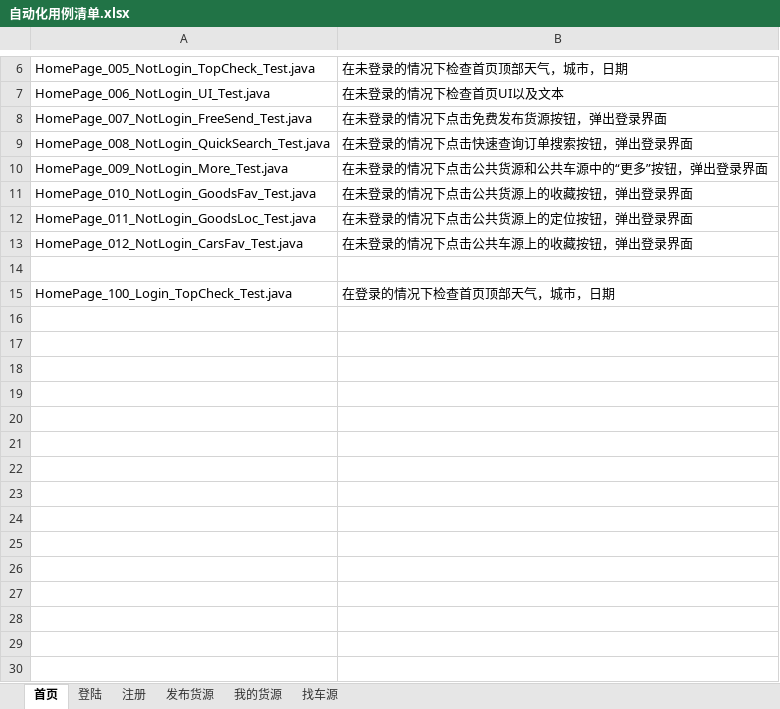
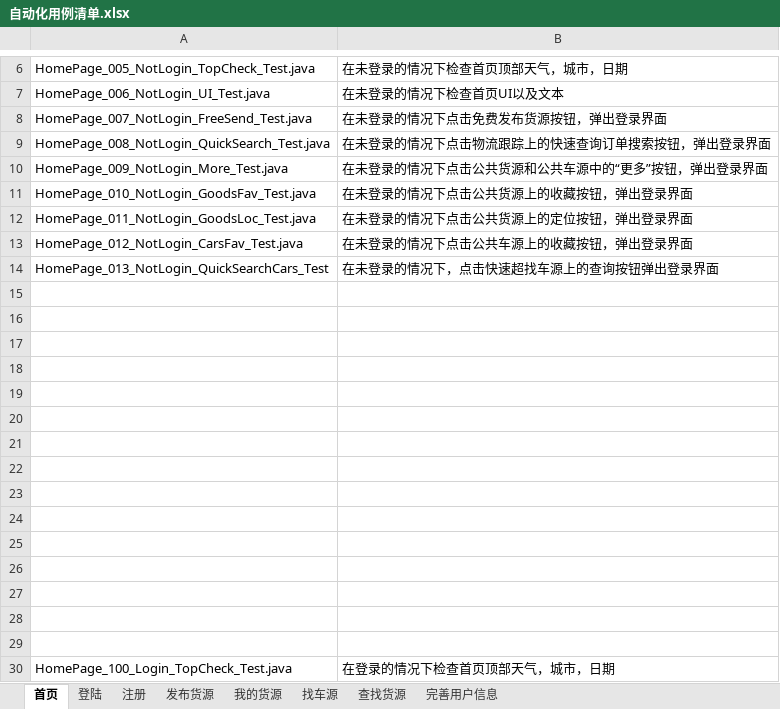
Before and after one commit to stephenwang1011/web-logistics-standard, an Excel workbook: logistics/res/caselist/自动化用例清单.xlsx, sheet 首页, drawn as a sheet; only a part is shown, gaps mark what is left out; values as stored, in another font and other column widths than the file's, no borders; the diff names each change by its address in the sheet, - before the commit and + after, or states it on an @@ line.

```diff
--- a/logistics/res/caselist/自动化用例清单.xlsx (sheet 首页)
+++ b/logistics/res/caselist/自动化用例清单.xlsx (sheet 首页)
+sheet tab: 查找货源
+sheet tab: 完善用户信息
-B9: 在未登录的情况下点击快速查询订单搜索按钮，弹出登录界面
+B9: 在未登录的情况下点击物流跟踪上的快速查询订单搜索按钮，弹出登录界面
+row 14: HomePage_013_NotLogin_QuickSearchCars_Test | 在未登录的情况下，点击快速超找车源上的查询按钮弹出登录界面
+row 15: (empty)
+row 16: (empty)
+row 17: (empty)
+row 18: (empty)
+row 19: (empty)
+row 20: (empty)
+row 21: (empty)
+row 22: (empty)
+row 23: (empty)
+row 24: (empty)
+row 25: (empty)
+row 26: (empty)
+row 27: (empty)
+row 28: (empty)
```
Also changed, not shown: sheet 注册.
